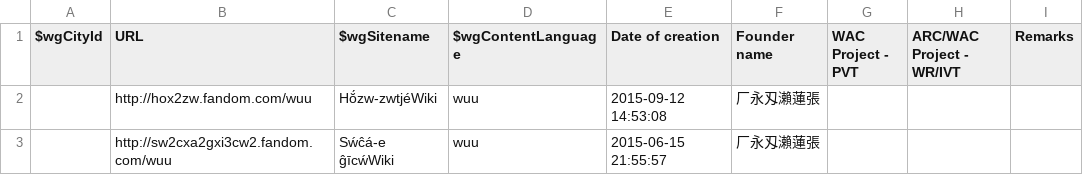
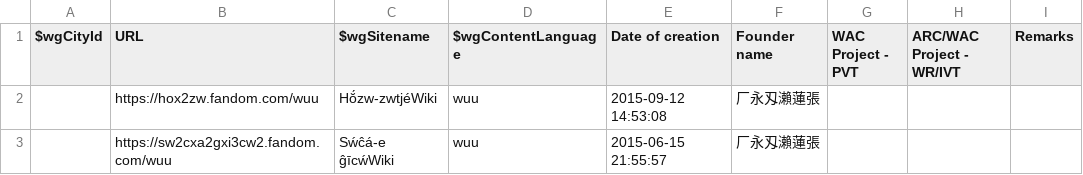
Before and after one commit to fandom-zh/fandom-zh-doc, a CSV file: List_of_wuu_wikis.csv, drawn as a sheet.

Commit message:
Update URL: http:// to https://

```diff
--- a/List_of_wuu_wikis.csv
+++ b/List_of_wuu_wikis.csv
@@ -1,3 +1,3 @@
 "$wgCityId","URL","$wgSitename","$wgContentLanguage","Date of creation","Founder name","WAC Project - PVT","ARC/WAC Project - WR/IVT","Remarks"
-"","http://hox2zw.fandom.com/wuu","Hŏ́zw-zwtjéWiki","wuu","2015-09-12 14:53:08","厂永刄瀨蓮張","","",""
-"","http://sw2cxa2gxi3cw2.fandom.com/wuu","Sẃĉá-e ĝīcẃWiki","wuu","2015-06-15 21:55:57","厂永刄瀨蓮張","","",""
+"","https://hox2zw.fandom.com/wuu","Hŏ́zw-zwtjéWiki","wuu","2015-09-12 14:53:08","厂永刄瀨蓮張","","",""
+"","https://sw2cxa2gxi3cw2.fandom.com/wuu","Sẃĉá-e ĝīcẃWiki","wuu","2015-06-15 21:55:57","厂永刄瀨蓮張","","",""
```
